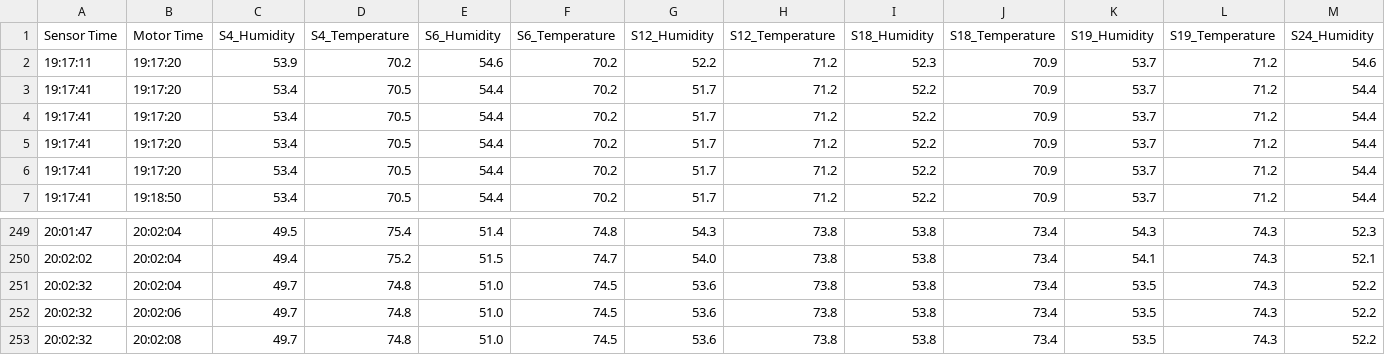
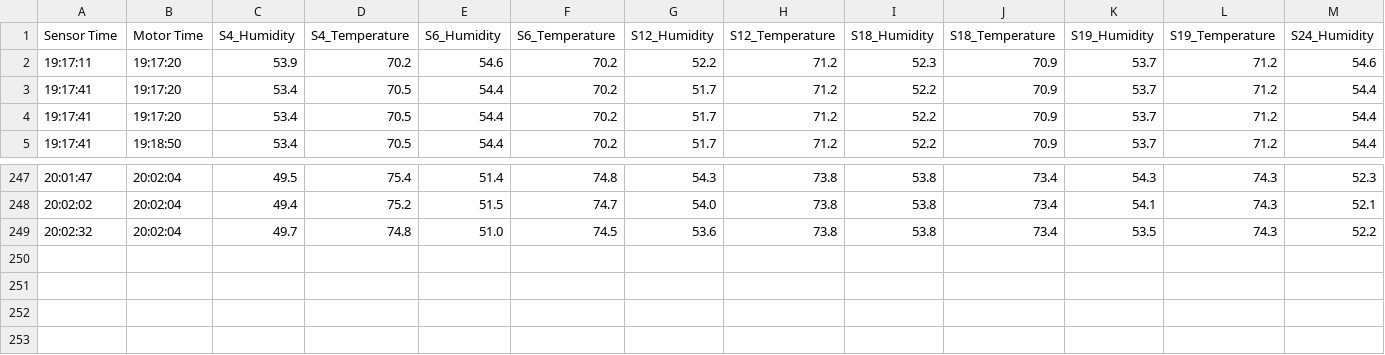
Before and after one commit to nia-00/UCF_REU_SmartHome_2021, a CSV file: Data/Simulation_Data/Interpolated_Combined/Detroit/detroit_sim_2_incomplete_combined_interpolated.csv, drawn as a sheet; only a part is shown, gaps mark what is left out; rows hold the shown columns only; the diff names each change by its address in the sheet, - before the commit and + after, or states it on an @@ line.

Commit message:
Update detroit_sim_2_incomplete_combined_interpolated.csv

```diff
--- a/Data/Simulation_Data/Interpolated_Combined/Detroit/detroit_sim_2_incomplete_combined_interpolated.csv
+++ b/Data/Simulation_Data/Interpolated_Combined/Detroit/detroit_sim_2_incomplete_combined_interpolated.csv
-row 4: 19:17:41 | 19:17:20 | 53.4 | 70.5 | 54.4 | 70.2 | 51.7 | 71.2 | 52.2 | 70.9 | 53.7 | 71.2 | 54.4
-row 5: 19:17:41 | 19:17:20 | 53.4 | 70.5 | 54.4 | 70.2 | 51.7 | 71.2 | 52.2 | 70.9 | 53.7 | 71.2 | 54.4
-row 252: 20:02:32 | 20:02:06 | 49.7 | 74.8 | 51.0 | 74.5 | 53.6 | 73.8 | 53.8 | 73.4 | 53.5 | 74.3 | 52.2
-row 253: 20:02:32 | 20:02:08 | 49.7 | 74.8 | 51.0 | 74.5 | 53.6 | 73.8 | 53.8 | 73.4 | 53.5 | 74.3 | 52.2
```
